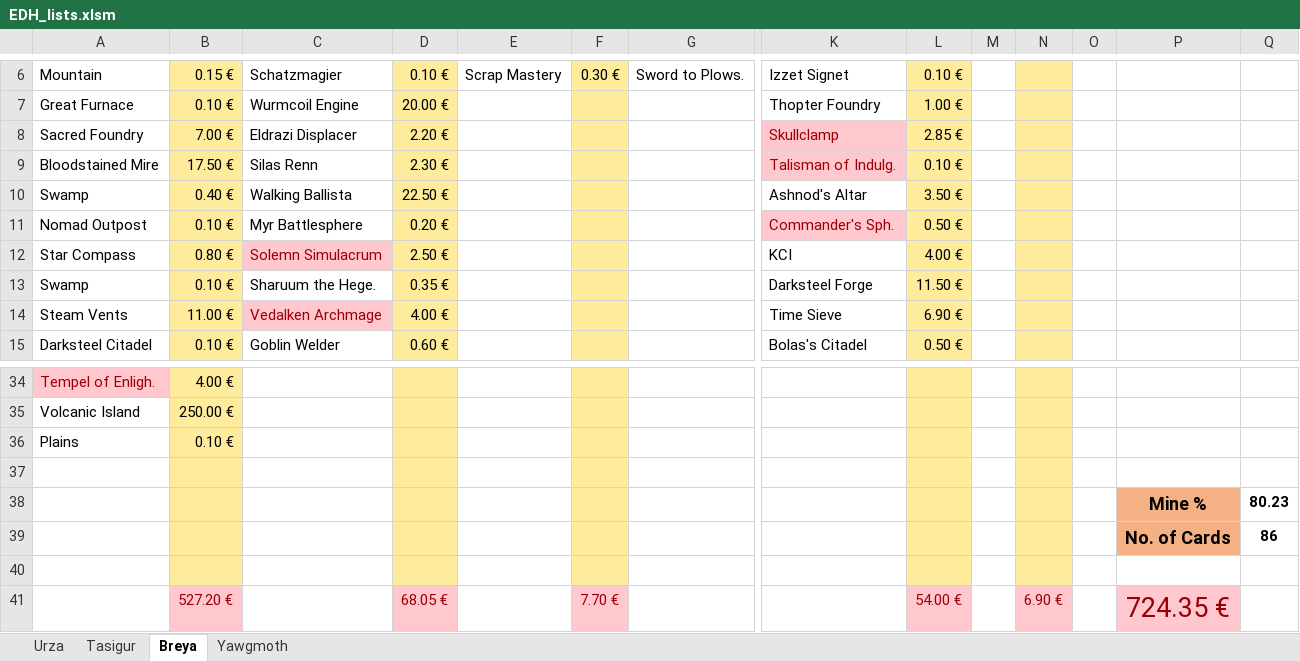
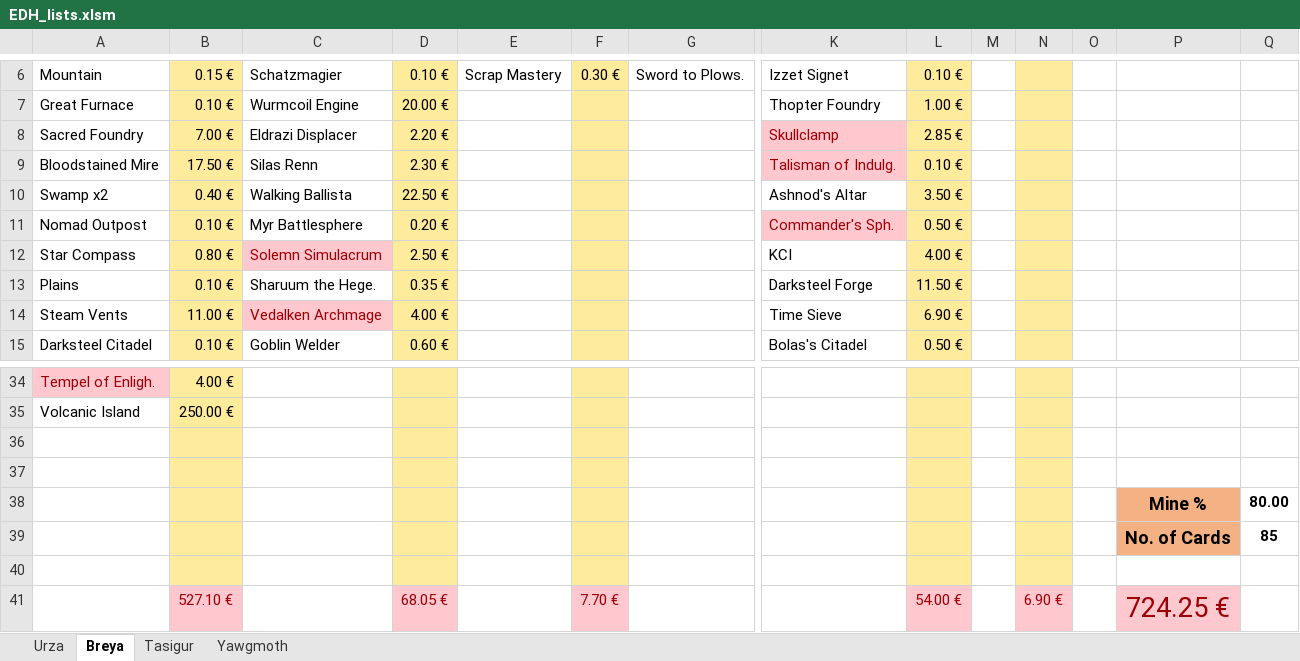
Before and after one commit to NytraOG/MkmUpdater, an Excel workbook: EDH_lists.xlsm, sheet Breya, drawn as a sheet; only a part is shown, gaps mark what is left out; values as stored, in another font and other column widths than the file's, no borders; removed rows and columns are numbered as before the commit, all else as after; rows hold the shown columns only; the diff names each change by its address in the sheet, - before the commit and + after, or states it on an @@ line.

```diff
--- a/EDH_lists.xlsm (sheet Breya)
+++ b/EDH_lists.xlsm (sheet Breya)
@@ sheet tab order changed: Urza | Breya | Tasigur | Yawgmoth @@
-A10: Swamp
+A10: Swamp x2
-A13: Swamp
+A13: Plains
-row 36: Plains | 0.10 €
-row 38:  |  |  |  |  |  |  |  |  |  |  |  | Mine % | 80.23
-row 39:  |  |  |  |  |  |  |  |  |  |  |  | No. of Cards | 86
+row 38:  |  |  |  |  |  |  |  |  |  |  |  | Mine % | 80.00
+row 39:  |  |  |  |  |  |  |  |  |  |  |  | No. of Cards | 85
+row 40: (empty)
-B41: 527.20 €
+B41: 527.10 €
-P41: 724.35 €
+P41: 724.25 €
```
Also changed, not shown: sheet Yawgmoth, sheet Urza, sheet Tasigur, 12 other files.
